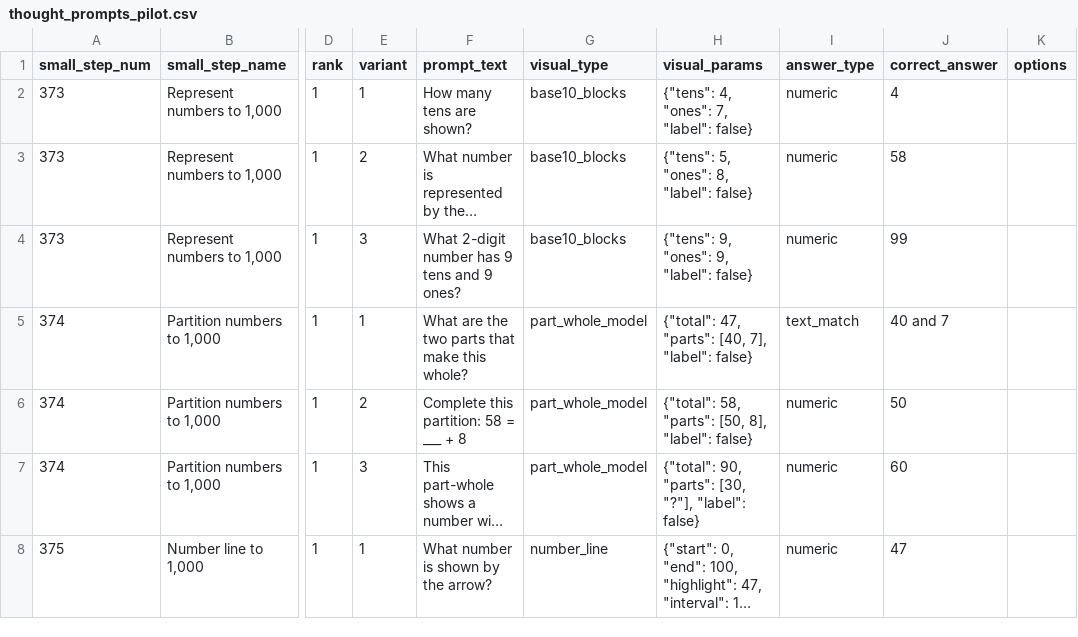
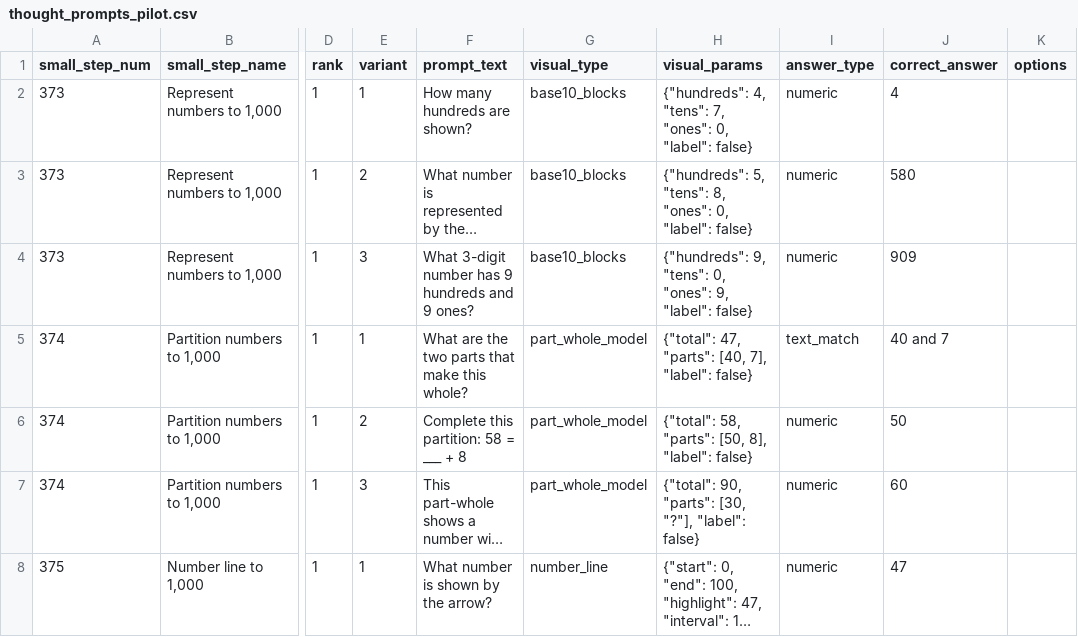
Before and after one commit to johnbrown-png/flipper-lite, a CSV file: thoughtprompt/pilot_output/thought_prompts_pilot.csv, drawn as a sheet; only a part is shown, gaps mark what is left out; long unchanged cells end in …; the diff names each change by its address in the sheet, - before the commit and + after, or states it on an @@ line.

```diff
--- a/thoughtprompt/pilot_output/thought_prompts_pilot.csv
+++ b/thoughtprompt/pilot_output/thought_prompts_pilot.csv
-F2 (prompt_text): How many tens are shown?
+F2 (prompt_text): How many hundreds are shown?
-H2 (visual_params): {"tens": 4, "ones": 7, "label": false}
+H2 (visual_params): {"hundreds": 4, "tens": 7, "ones": 0, "label": false}
-H3 (visual_params): {"tens": 5, "ones": 8, "label": false}
+H3 (visual_params): {"hundreds": 5, "tens": 8, "ones": 0, "label": false}
-J3 (correct_answer): 58
+J3 (correct_answer): 580
-F4 (prompt_text): What 2-digit number has 9 tens and 9 ones?
+F4 (prompt_text): What 3-digit number has 9 hundreds and 9 ones?
-H4 (visual_params): {"tens": 9, "ones": 9,…
+H4 (visual_params): {"hundreds": 9, "tens": 0, "ones": 9,…
-J4 (correct_answer): 99
+J4 (correct_answer): 909
```
Also changed, not shown: 6 other files.
